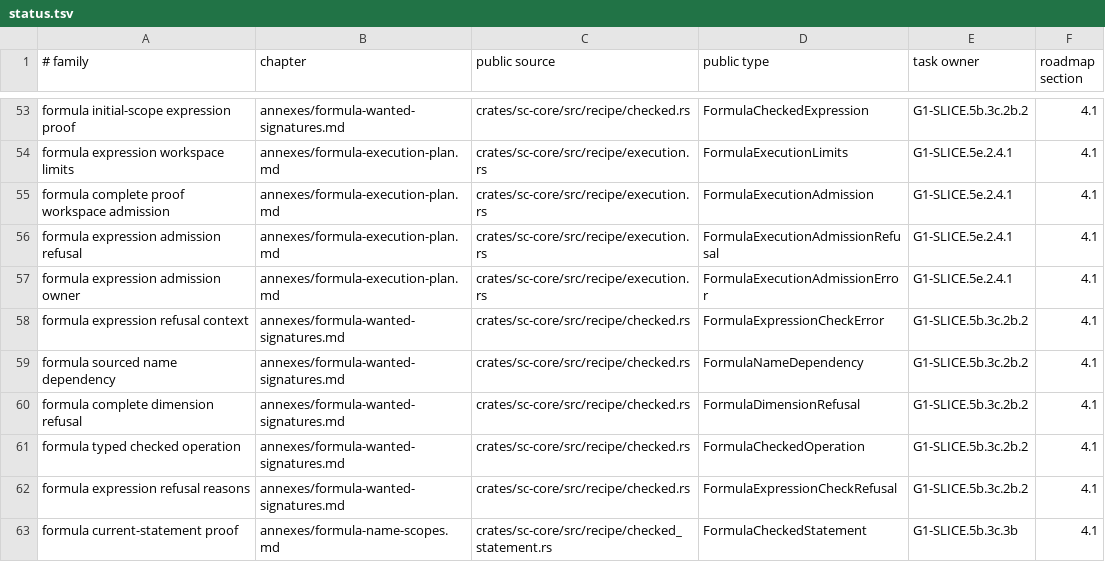
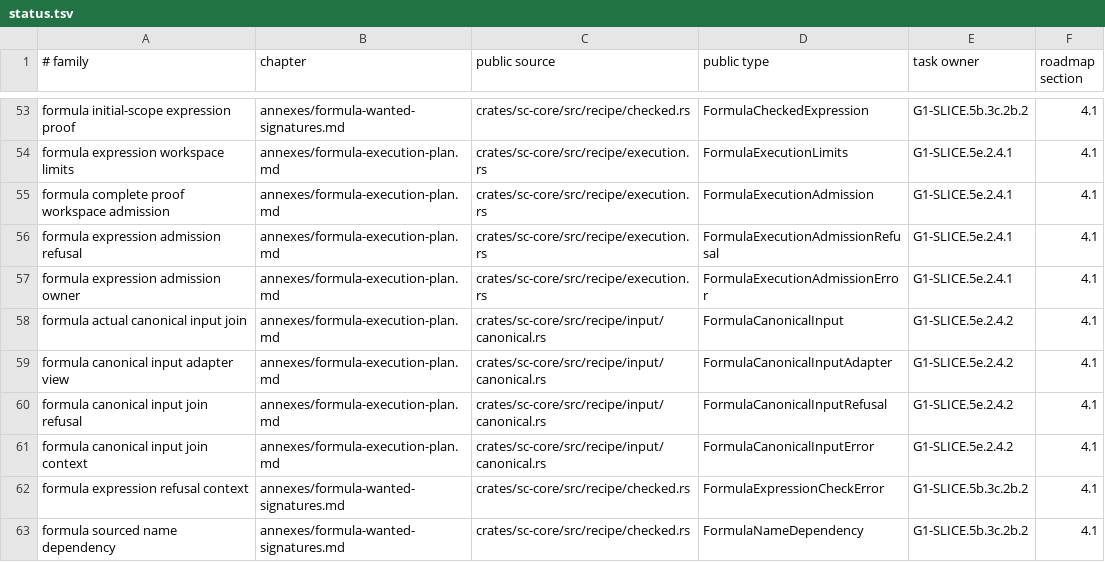
Before and after one commit to rdje/stitchcad, a TSV file: docs/tasks/artifacts/book_publication/status.tsv, drawn as a sheet; only a part is shown, gaps mark what is left out; the shorter side is filled out with more unchanged rows; the diff names each change by its address in the sheet, - before the commit and + after, or states it on an @@ line.

Commit message:
STITCHCAD-G1-0577 (leaf G1-SLICE.5e.2.4.2): join actual canonical inputs before authored reads
Pin dedicated length owners and resolve general scalar targets in the actual immutable inventory.
Preserve original family positions and scalar causes without allocation, cloning or value fallback.

```diff
--- a/docs/tasks/artifacts/book_publication/status.tsv
+++ b/docs/tasks/artifacts/book_publication/status.tsv
+row 58: formula actual canonical input join | annexes/formula-execution-plan.md | crates/sc-core/src/recipe/input/canonical.rs | FormulaCanonicalInput | G1-SLICE.5e.2.4.2 | 4.1
+row 59: formula canonical input adapter view | annexes/formula-execution-plan.md | crates/sc-core/src/recipe/input/canonical.rs | FormulaCanonicalInputAdapter | G1-SLICE.5e.2.4.2 | 4.1
+row 60: formula canonical input join refusal | annexes/formula-execution-plan.md | crates/sc-core/src/recipe/input/canonical.rs | FormulaCanonicalInputRefusal | G1-SLICE.5e.2.4.2 | 4.1
+row 61: formula canonical input join context | annexes/formula-execution-plan.md | crates/sc-core/src/recipe/input/canonical.rs | FormulaCanonicalInputError | G1-SLICE.5e.2.4.2 | 4.1
```
Also changed, not shown: 15 other files.
